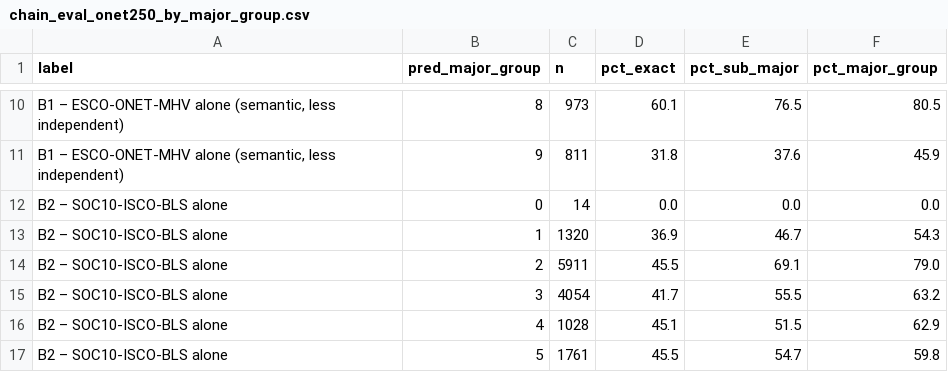
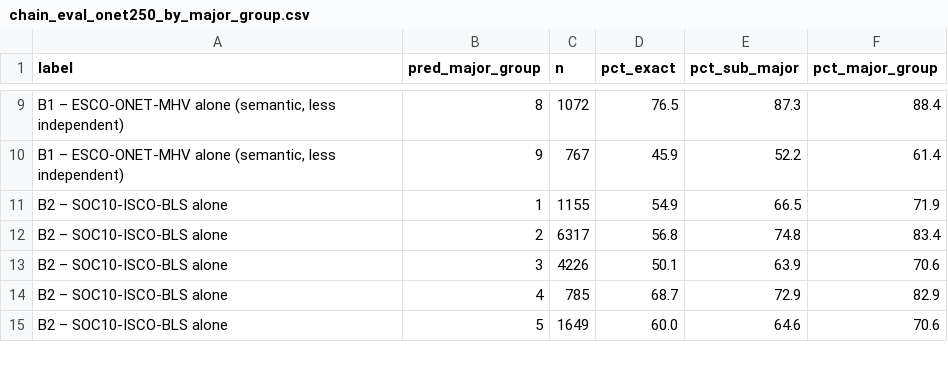
Before and after one commit to einian85/onet-task-isco-crosswalk, a CSV file: validation/results/chain_eval_onet250_by_major_group.csv, drawn as a sheet; only a part is shown, gaps mark what is left out; the diff covers the shown part only.

```diff
--- a/validation/results/chain_eval_onet250_by_major_group.csv
+++ b/validation/results/chain_eval_onet250_by_major_group.csv
@@ -10,8 +9,7 @@ label,pred_major_group,n,pct_exact,pct_sub_major,pct_major_group
-"B1 – ESCO-ONET-MHV alone (semantic, less independent)",8,973,60.1,76.5,80.5
-"B1 – ESCO-ONET-MHV alone (semantic, less independent)",9,811,31.8,37.6,45.9
-B2 – SOC10-ISCO-BLS alone,0,14,0.0,0.0,0.0
-B2 – SOC10-ISCO-BLS alone,1,1320,36.9,46.7,54.3
-B2 – SOC10-ISCO-BLS alone,2,5911,45.5,69.1,79.0
-B2 – SOC10-ISCO-BLS alone,3,4054,41.7,55.5,63.2
-B2 – SOC10-ISCO-BLS alone,4,1028,45.1,51.5,62.9
-B2 – SOC10-ISCO-BLS alone,5,1761,45.5,54.7,59.8
+"B1 – ESCO-ONET-MHV alone (semantic, less independent)",8,1072,76.5,87.3,88.4
+"B1 – ESCO-ONET-MHV alone (semantic, less independent)",9,767,45.9,52.2,61.4
+B2 – SOC10-ISCO-BLS alone,1,1155,54.9,66.5,71.9
+B2 – SOC10-ISCO-BLS alone,2,6317,56.8,74.8,83.4
+B2 – SOC10-ISCO-BLS alone,3,4226,50.1,63.9,70.6
+B2 – SOC10-ISCO-BLS alone,4,785,68.7,72.9,82.9
+B2 – SOC10-ISCO-BLS alone,5,1649,60.0,64.6,70.6
```
Also changed, not shown: 3 removed rows and 116 edited cells elsewhere in this file, validation/results/chain_eval_onet250_by_sim_bin.csv, validation/results/chain_eval_onet250_overall.csv, 11 other files.
